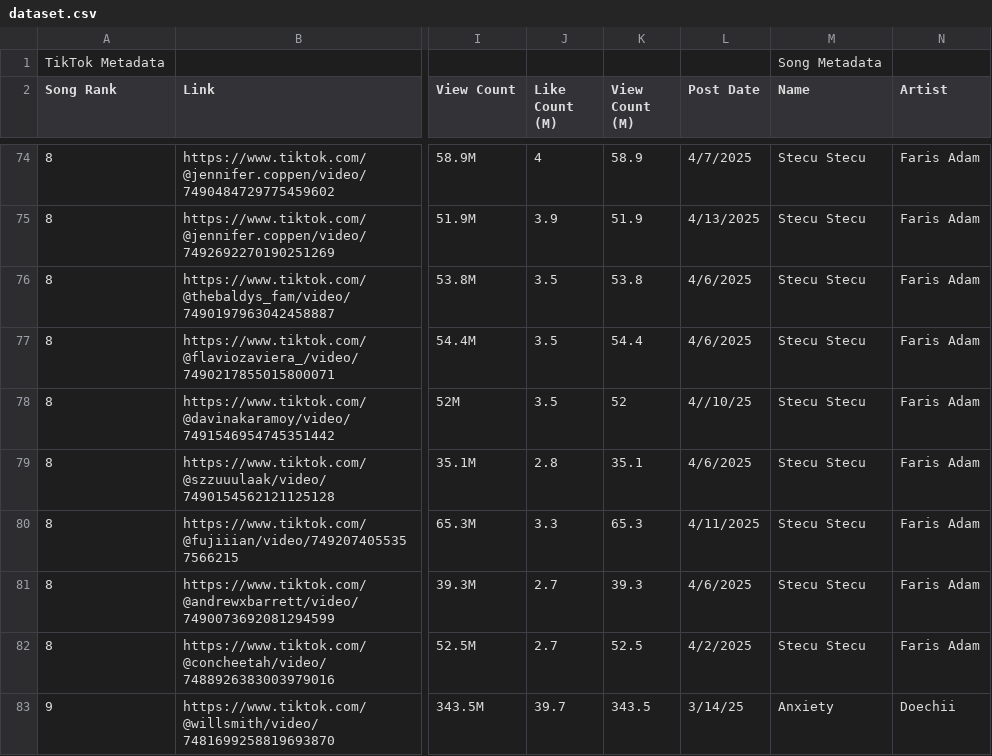
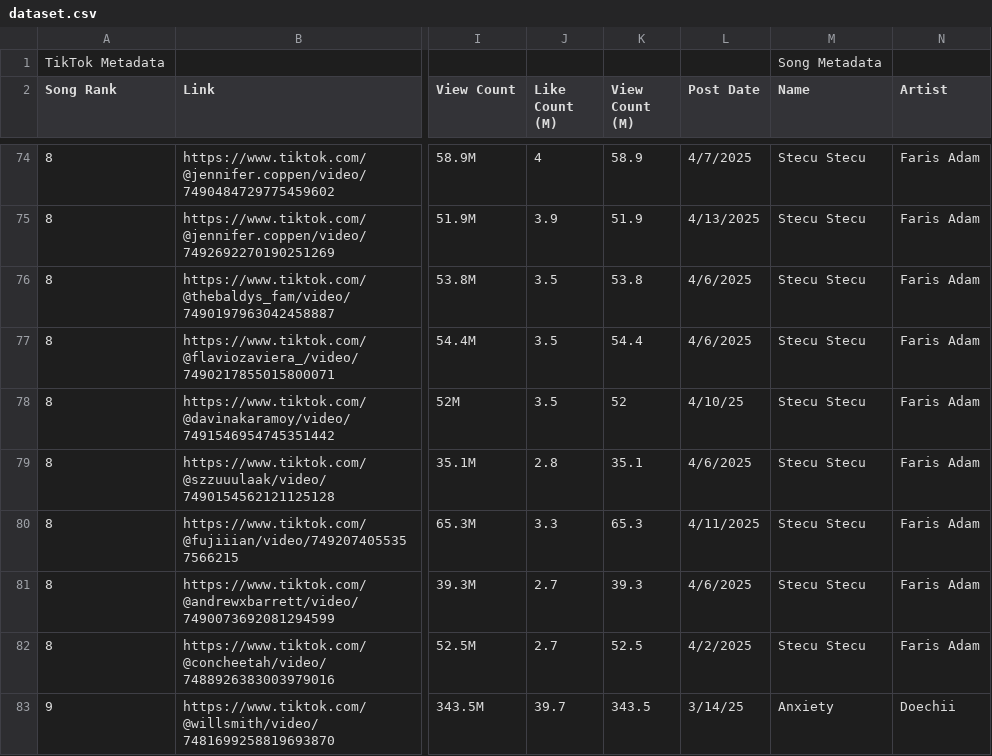
Before and after one commit to MatthewLabasan/data-vis-a5, a CSV file: dataset.csv, drawn as a sheet; only a part is shown, gaps mark what is left out; the diff names each change by its address in the sheet, - before the commit and + after, or states it on an @@ line.

Commit message:
one-hit vs long lasting, insights added, all data points visible

```diff
--- a/dataset.csv
+++ b/dataset.csv
-L78 (Post Date): 4//10/25
+L78 (Post Date): 4/10/25
```
Also changed, not shown: 1 other file.
